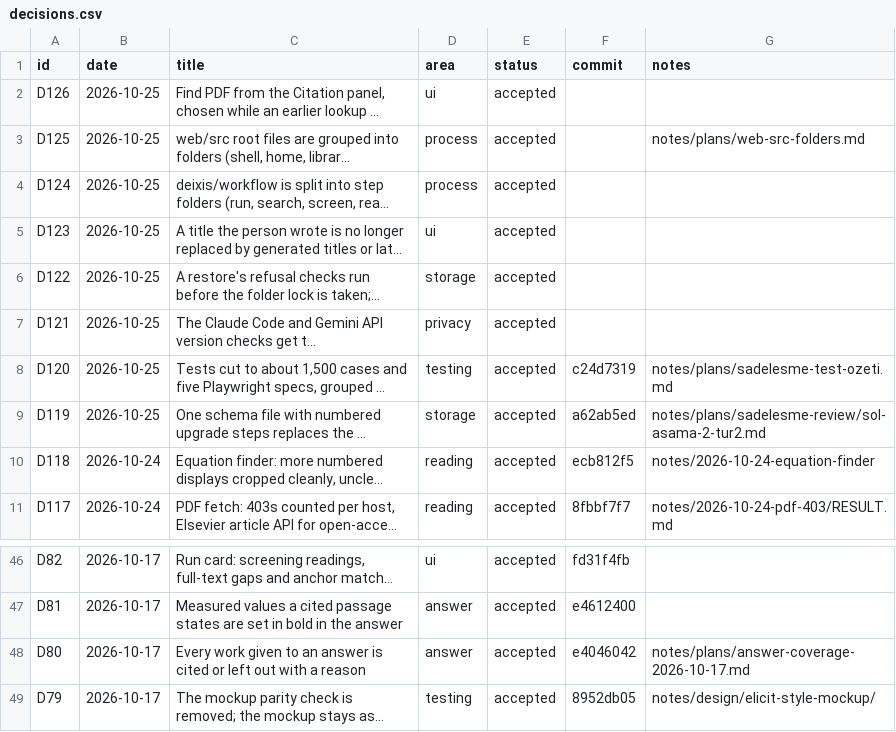
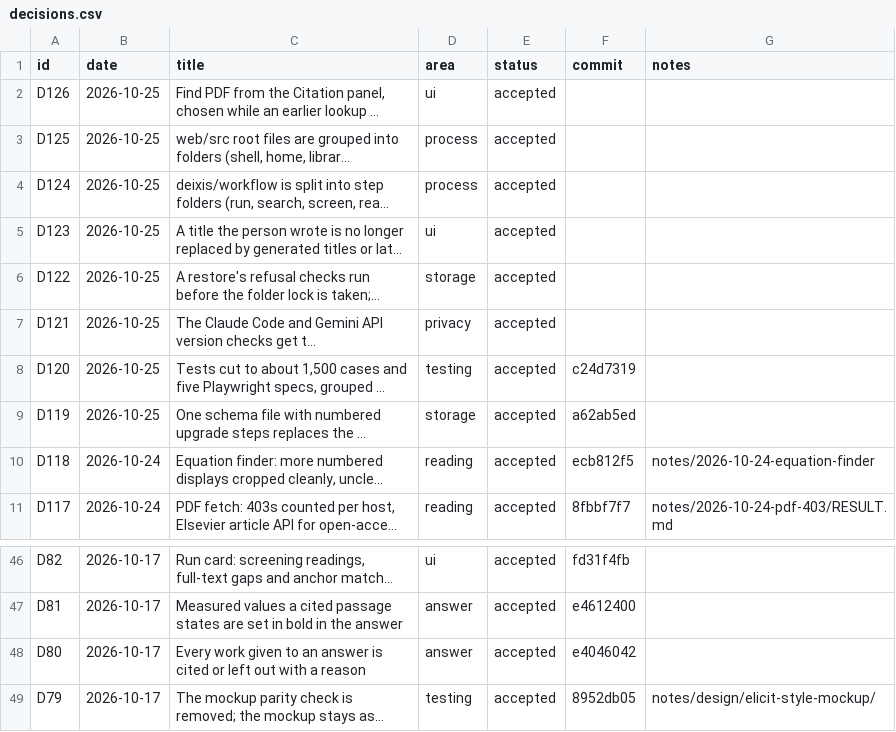
Before and after one commit to huguryildiz/DEIXIS, a CSV file: docs/decisions.csv, drawn as a sheet; only a part is shown, gaps mark what is left out; long unchanged cells end in …; the diff covers the shown part only; the diff names each change by its address in the sheet, - before the commit and + after, or states it on an @@ line.

Commit message:
decisions.csv: drop notes links to the closed plans removed from notes/plans (D80–D125; D114 keeps its open plan)

```diff
--- a/docs/decisions.csv
+++ b/docs/decisions.csv
-G3 (notes): notes/plans/web-src-folders.md
+G3 (notes): (empty)
-G8 (notes): notes/plans/sadelesme-test-ozeti.md
+G8 (notes): (empty)
-G9 (notes): notes/plans/sadelesme-review/sol-asama-2-tur2.md
+G9 (notes): (empty)
-G48 (notes): notes/plans/answer-coverage-2026-10-17.md
+G48 (notes): (empty)
```
Also changed, not shown: 12 edited cells elsewhere in this file.
